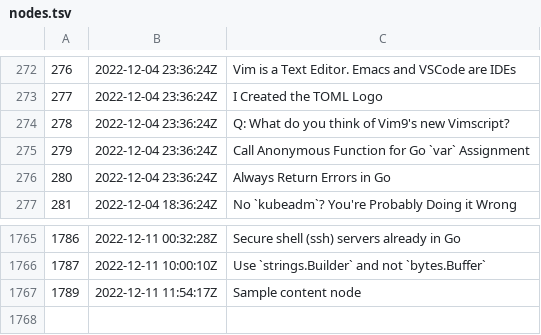
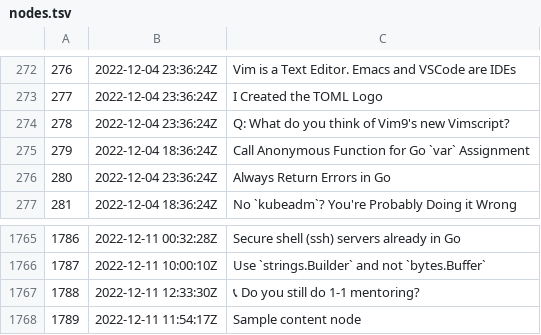
Before and after one commit to rwxrob/zet, a TSV file: docs/dex/nodes.tsv, drawn as a sheet; only a part is shown, gaps mark what is left out.

Commit message:
Sample content node

```diff
--- a/docs/dex/nodes.tsv
+++ b/docs/dex/nodes.tsv
@@ -274,3 +274,3 @@
 278	2022-12-04 23:36:24Z	Q: What do you think of Vim9's new Vimscript?
-279	2022-12-04 23:36:24Z	Call Anonymous Function for Go `var` Assignment
+279	2022-12-04 18:36:24Z	Call Anonymous Function for Go `var` Assignment
 280	2022-12-04 23:36:24Z	Always Return Errors in Go
@@ -1766,2 +1766,3 @@
 1787	2022-12-11 10:00:10Z	Use `strings.Builder` and not `bytes.Buffer`
+1788	2022-12-11 12:33:30Z	📞 Do you still do 1-1 mentoring?
 1789	2022-12-11 11:54:17Z	Sample content node
```
Also changed, not shown: 3 other files.
